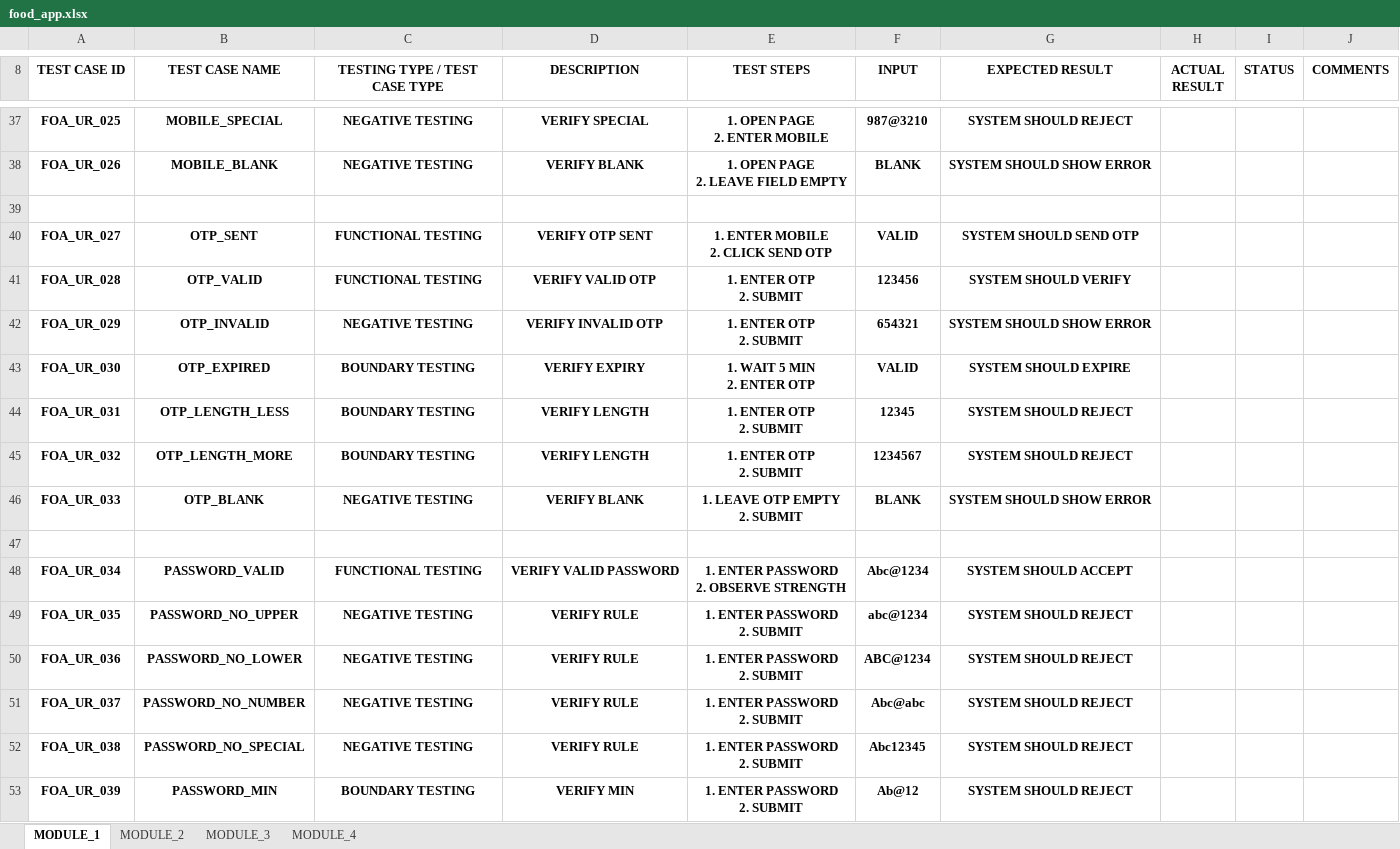
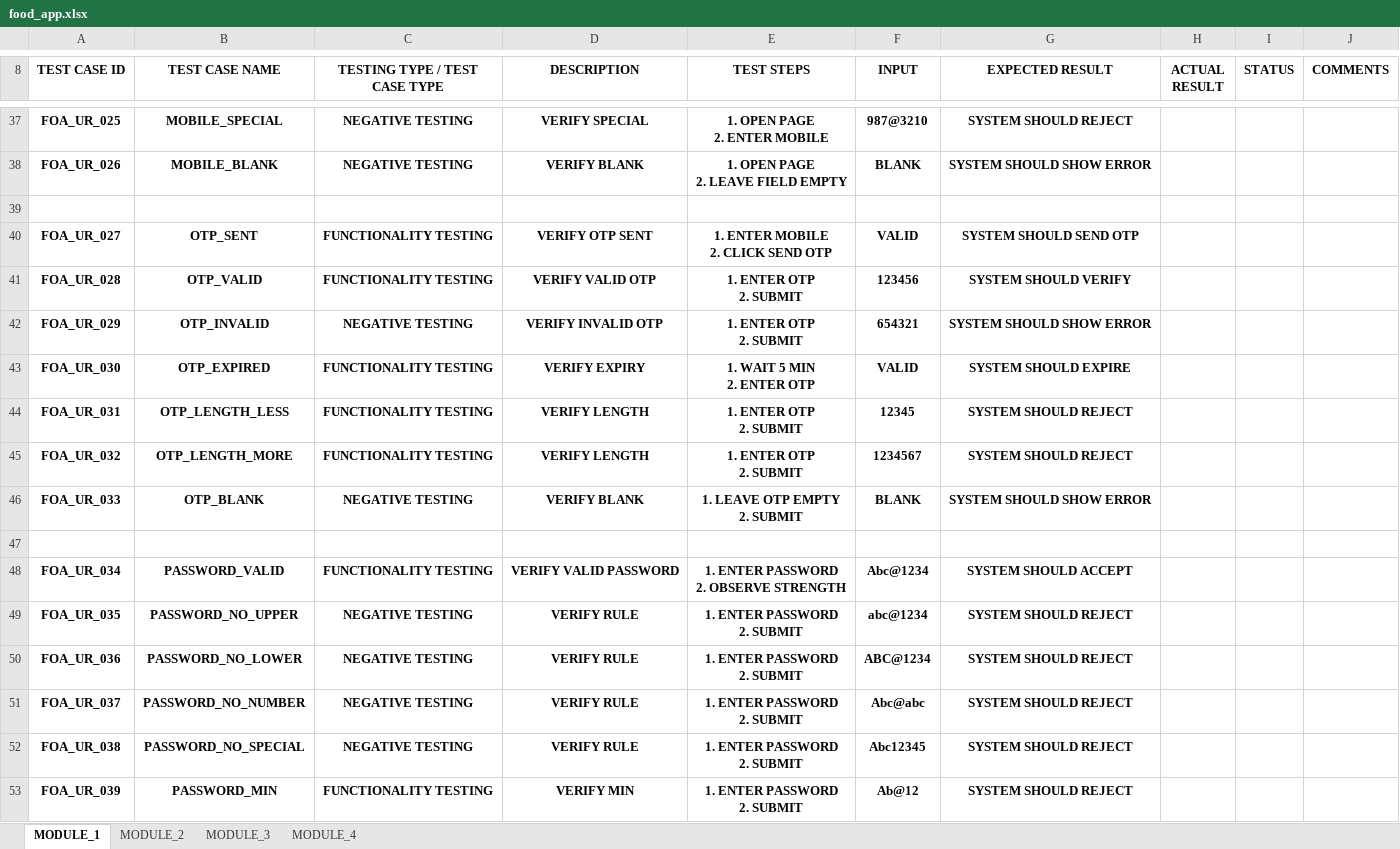
Before and after one commit to metauhid/VNV_Testing, an Excel workbook: food_app.xlsx, sheet MODULE_1, drawn as a sheet; only a part is shown, gaps mark what is left out; values as stored, in another font and other column widths than the file's, no borders; the diff covers the shown part only; the diff names each change by its address in the sheet, - before the commit and + after, or states it on an @@ line.

```diff
--- a/food_app.xlsx (sheet MODULE_1)
+++ b/food_app.xlsx (sheet MODULE_1)
-C40:C41 (TESTING TYPE / TEST CASE TYPE): FUNCTIONAL TESTING
+C40:C41 (TESTING TYPE / TEST CASE TYPE): FUNCTIONALITY TESTING
-C43:C45 (TESTING TYPE / TEST CASE TYPE): BOUNDARY TESTING
+C43:C45 (TESTING TYPE / TEST CASE TYPE): FUNCTIONALITY TESTING
-C48 (TESTING TYPE / TEST CASE TYPE): FUNCTIONAL TESTING
+C48 (TESTING TYPE / TEST CASE TYPE): FUNCTIONALITY TESTING
-C53 (TESTING TYPE / TEST CASE TYPE): BOUNDARY TESTING
+C53 (TESTING TYPE / TEST CASE TYPE): FUNCTIONALITY TESTING
```
Also changed, not shown: 34 edited cells elsewhere in this sheet, sheet MODULE_4, sheet MODULE_3, sheet MODULE_2.
